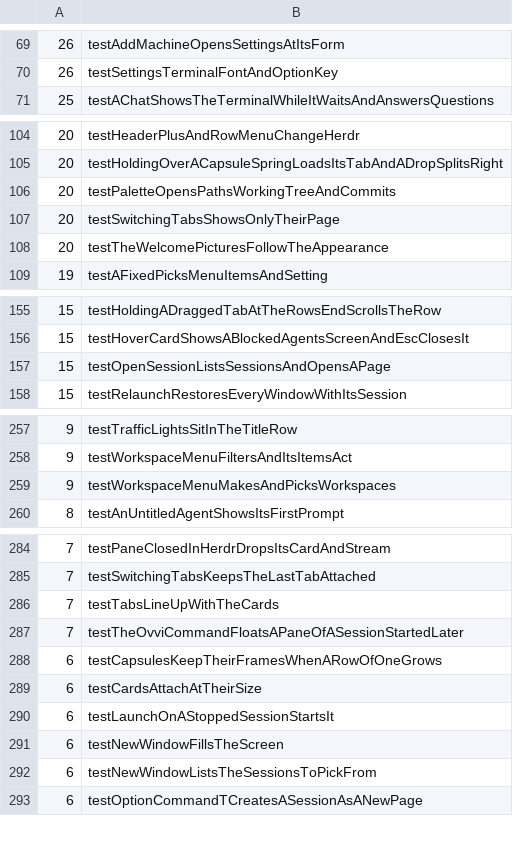
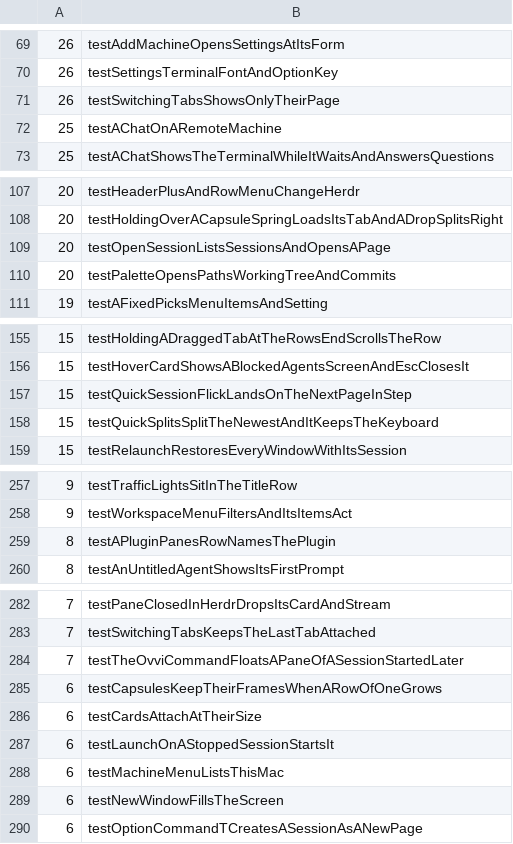
Before and after one commit to hkandala/ovvi, a TSV file: scripts/test-times.tsv, drawn as a sheet; only a part is shown, gaps mark what is left out; the diff covers the shown part only.

Commit message:
chore(ci): test times for the merged and dropped tests
Merged targets: the sum of both tests, less about 3 s a launch saved.

```diff
--- a/scripts/test-times.tsv
+++ b/scripts/test-times.tsv
@@ -70,2 +70,4 @@
 26	testSettingsTerminalFontAndOptionKey
+26	testSwitchingTabsShowsOnlyTheirPage
+25	testAChatOnARemoteMachine
 25	testAChatShowsTheTerminalWhileItWaitsAndAnswersQuestions
@@ -105,5 +108,4 @@
 20	testHoldingOverACapsuleSpringLoadsItsTabAndADropSplitsRight
+20	testOpenSessionListsSessionsAndOpensAPage
 20	testPaletteOpensPathsWorkingTreeAndCommits
-20	testSwitchingTabsShowsOnlyTheirPage
-20	testTheWelcomePicturesFollowTheAppearance
 19	testAFixedPicksMenuItemsAndSetting
@@ -156,3 +156,4 @@
 15	testHoverCardShowsABlockedAgentsScreenAndEscClosesIt
-15	testOpenSessionListsSessionsAndOpensAPage
+15	testQuickSessionFlickLandsOnTheNextPageInStep
+15	testQuickSplitsSplitTheNewestAndItKeepsTheKeyboard
 15	testRelaunchRestoresEveryWindowWithItsSession
@@ -258,3 +258,3 @@
 9	testWorkspaceMenuFiltersAndItsItemsAct
-9	testWorkspaceMenuMakesAndPicksWorkspaces
+8	testAPluginPanesRowNamesThePlugin
 8	testAnUntitledAgentShowsItsFirstPrompt
@@ -285,3 +283,2 @@
 7	testSwitchingTabsKeepsTheLastTabAttached
-7	testTabsLineUpWithTheCards
 7	testTheOvviCommandFloatsAPaneOfASessionStartedLater
@@ -290,4 +287,4 @@
 6	testLaunchOnAStoppedSessionStartsIt
+6	testMachineMenuListsThisMac
 6	testNewWindowFillsTheScreen
-6	testNewWindowListsTheSessionsToPickFrom
 6	testOptionCommandTCreatesASessionAsANewPage
```
Also changed, not shown: 4 added rows, 10 removed rows and 1 edited cell elsewhere in this file.
